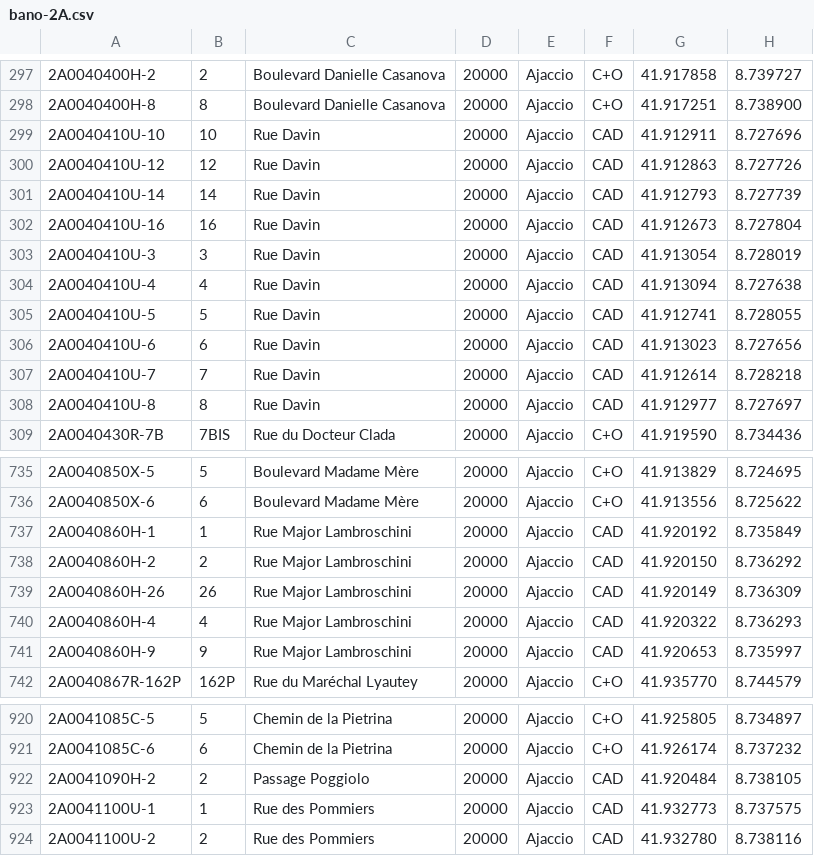
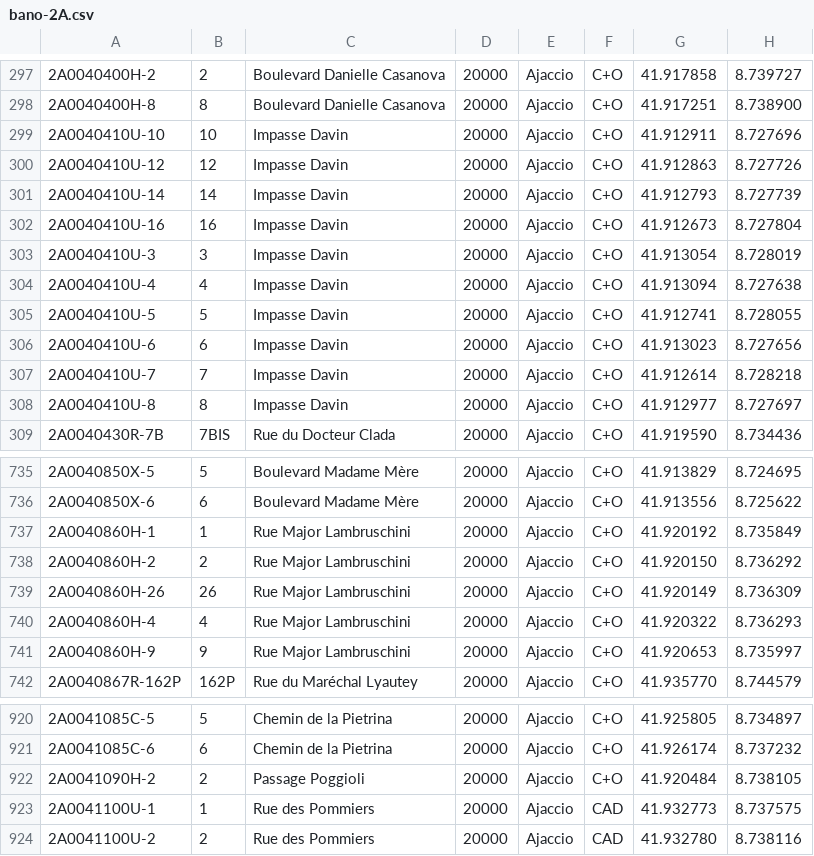
Before and after one commit to osm-fr/bano-data, a CSV file: bano-2A.csv, drawn as a sheet; only a part is shown, gaps mark what is left out; the diff covers the shown part only.

```diff
--- a/bano-2A.csv
+++ b/bano-2A.csv
@@ -298,12 +298,12 @@
 2A0040400H-8,8,Boulevard Danielle Casanova,20000,Ajaccio,C+O,41.917251,8.738900
-2A0040410U-10,10,Rue Davin,20000,Ajaccio,CAD,41.912911,8.727696
-2A0040410U-12,12,Rue Davin,20000,Ajaccio,CAD,41.912863,8.727726
-2A0040410U-14,14,Rue Davin,20000,Ajaccio,CAD,41.912793,8.727739
-2A0040410U-16,16,Rue Davin,20000,Ajaccio,CAD,41.912673,8.727804
-2A0040410U-3,3,Rue Davin,20000,Ajaccio,CAD,41.913054,8.728019
-2A0040410U-4,4,Rue Davin,20000,Ajaccio,CAD,41.913094,8.727638
-2A0040410U-5,5,Rue Davin,20000,Ajaccio,CAD,41.912741,8.728055
-2A0040410U-6,6,Rue Davin,20000,Ajaccio,CAD,41.913023,8.727656
-2A0040410U-7,7,Rue Davin,20000,Ajaccio,CAD,41.912614,8.728218
-2A0040410U-8,8,Rue Davin,20000,Ajaccio,CAD,41.912977,8.727697
+2A0040410U-10,10,Impasse Davin,20000,Ajaccio,C+O,41.912911,8.727696
+2A0040410U-12,12,Impasse Davin,20000,Ajaccio,C+O,41.912863,8.727726
+2A0040410U-14,14,Impasse Davin,20000,Ajaccio,C+O,41.912793,8.727739
+2A0040410U-16,16,Impasse Davin,20000,Ajaccio,C+O,41.912673,8.727804
+2A0040410U-3,3,Impasse Davin,20000,Ajaccio,C+O,41.913054,8.728019
+2A0040410U-4,4,Impasse Davin,20000,Ajaccio,C+O,41.913094,8.727638
+2A0040410U-5,5,Impasse Davin,20000,Ajaccio,C+O,41.912741,8.728055
+2A0040410U-6,6,Impasse Davin,20000,Ajaccio,C+O,41.913023,8.727656
+2A0040410U-7,7,Impasse Davin,20000,Ajaccio,C+O,41.912614,8.728218
+2A0040410U-8,8,Impasse Davin,20000,Ajaccio,C+O,41.912977,8.727697
 2A0040430R-7B,7BIS,Rue du Docteur Clada,20000,Ajaccio,C+O,41.919590,8.734436
@@ -736,7 +736,7 @@
 2A0040850X-6,6,Boulevard Madame Mère,20000,Ajaccio,C+O,41.913556,8.725622
-2A0040860H-1,1,Rue Major Lambroschini,20000,Ajaccio,CAD,41.920192,8.735849
-2A0040860H-2,2,Rue Major Lambroschini,20000,Ajaccio,CAD,41.920150,8.736292
-2A0040860H-26,26,Rue Major Lambroschini,20000,Ajaccio,CAD,41.920149,8.736309
-2A0040860H-4,4,Rue Major Lambroschini,20000,Ajaccio,CAD,41.920322,8.736293
-2A0040860H-9,9,Rue Major Lambroschini,20000,Ajaccio,CAD,41.920653,8.735997
+2A0040860H-1,1,Rue Major Lambruschini,20000,Ajaccio,C+O,41.920192,8.735849
+2A0040860H-2,2,Rue Major Lambruschini,20000,Ajaccio,C+O,41.920150,8.736292
+2A0040860H-26,26,Rue Major Lambruschini,20000,Ajaccio,C+O,41.920149,8.736309
+2A0040860H-4,4,Rue Major Lambruschini,20000,Ajaccio,C+O,41.920322,8.736293
+2A0040860H-9,9,Rue Major Lambruschini,20000,Ajaccio,C+O,41.920653,8.735997
 2A0040867R-162P,162P,Rue du Maréchal Lyautey,20000,Ajaccio,C+O,41.935770,8.744579
@@ -921,3 +921,3 @@
 2A0041085C-6,6,Chemin de la Pietrina,20000,Ajaccio,C+O,41.926174,8.737232
-2A0041090H-2,2,Passage Poggiolo,20000,Ajaccio,CAD,41.920484,8.738105
+2A0041090H-2,2,Passage Poggioli,20000,Ajaccio,C+O,41.920484,8.738105
 2A0041100U-1,1,Rue des Pommiers,20000,Ajaccio,CAD,41.932773,8.737575
```
Also changed, not shown: 80 edited cells elsewhere in this file, 3 other files.
